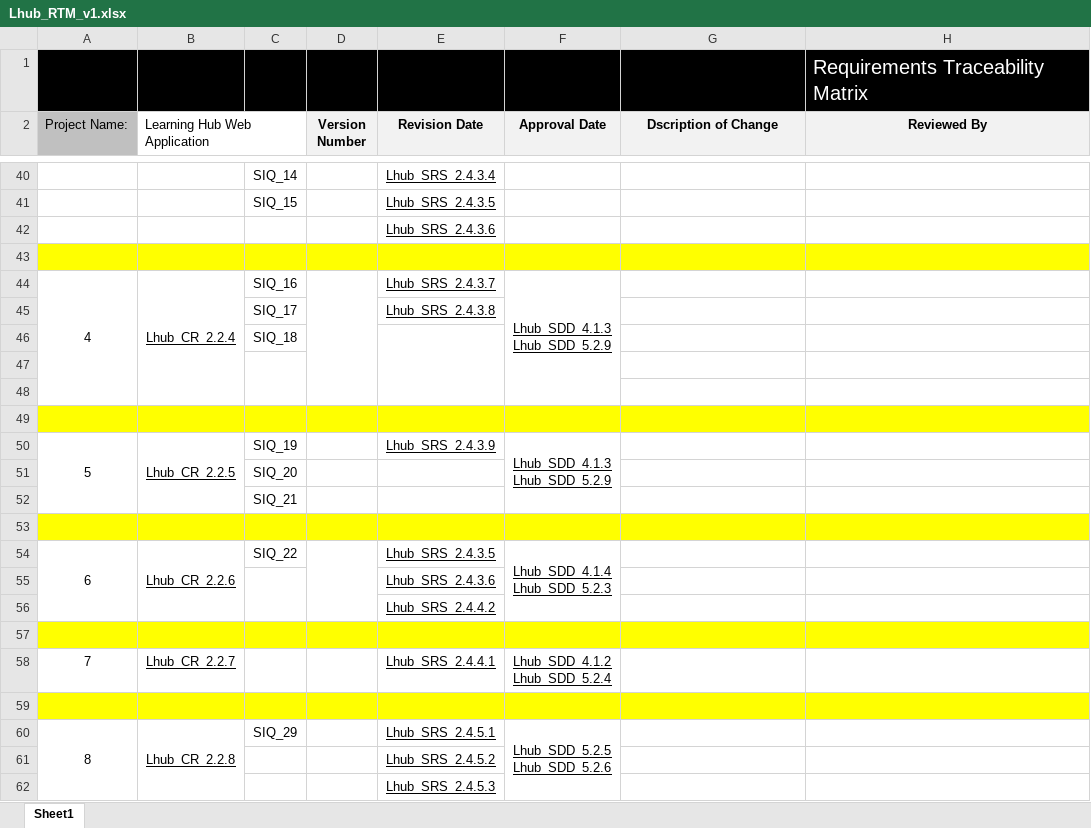
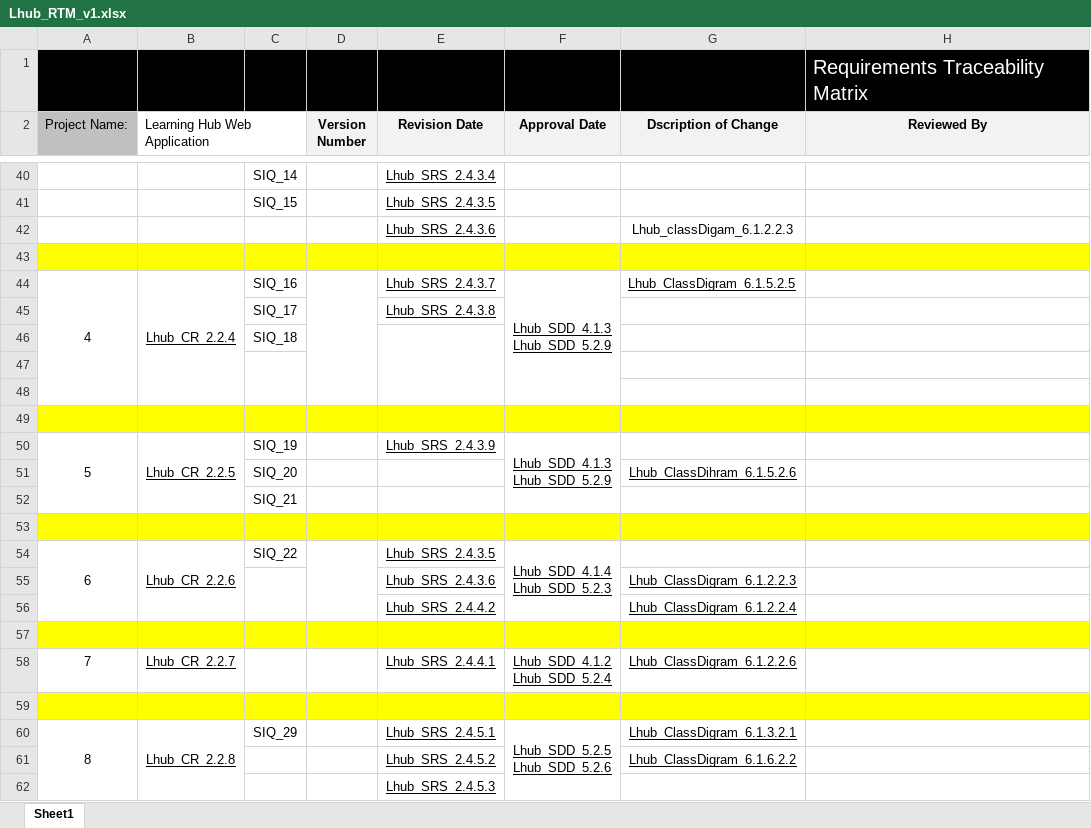
Before and after one commit to AyaMohamed/Learning-hub, an Excel workbook: Lhub_RTM_v1.xlsx, sheet Sheet1, drawn as a sheet; only a part is shown, gaps mark what is left out; values as stored, in another font and other column widths than the file's, no borders; conditional formats not drawn; the diff covers the shown part only; the diff names each change by its address in the sheet, - before the commit and + after, or states it on an @@ line.

Commit message:
Updated RTM the with class Digram id

```diff
--- a/Lhub_RTM_v1.xlsx (sheet Sheet1)
+++ b/Lhub_RTM_v1.xlsx (sheet Sheet1)
-G42 (Dscription of Change): (empty)
+G42 (Dscription of Change): Lhub_classDigam_6.1.2.2.3
-G44 (Dscription of Change): (empty)
+G44 (Dscription of Change): Lhub_ClassDigram_6.1.5.2.5
-G51 (Dscription of Change): (empty)
+G51 (Dscription of Change): Lhub_ClassDihram_6.1.5.2.6
-G55 (Dscription of Change): (empty)
+G55 (Dscription of Change): Lhub_ClassDigram_6.1.2.2.3
-G56 (Dscription of Change): (empty)
+G56 (Dscription of Change): Lhub_ClassDigram_6.1.2.2.4
-G58 (Dscription of Change): (empty)
+G58 (Dscription of Change): Lhub_ClassDigram_6.1.2.2.6
-G60 (Dscription of Change): (empty)
+G60 (Dscription of Change): Lhub_ClassDigram_6.1.3.2.1
-G61 (Dscription of Change): (empty)
+G61 (Dscription of Change): Lhub_ClassDigram_6.1.6.2.2
```
Also changed, not shown: 1 edited cell, cell formats and merged cells elsewhere in this sheet.
